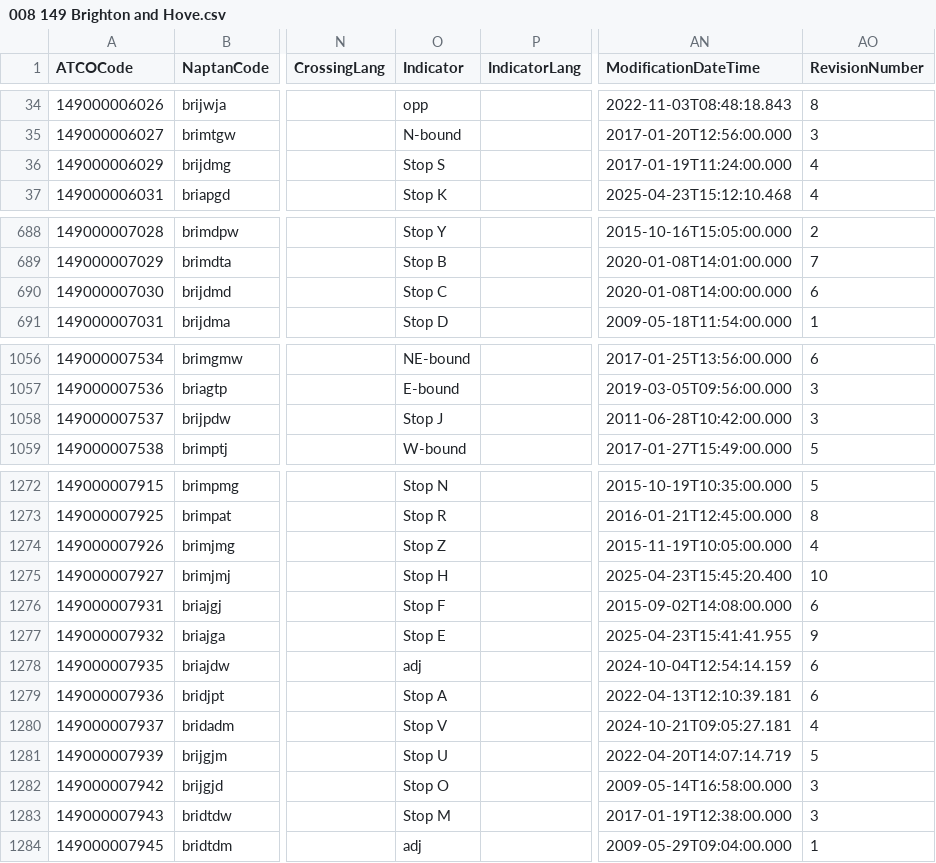
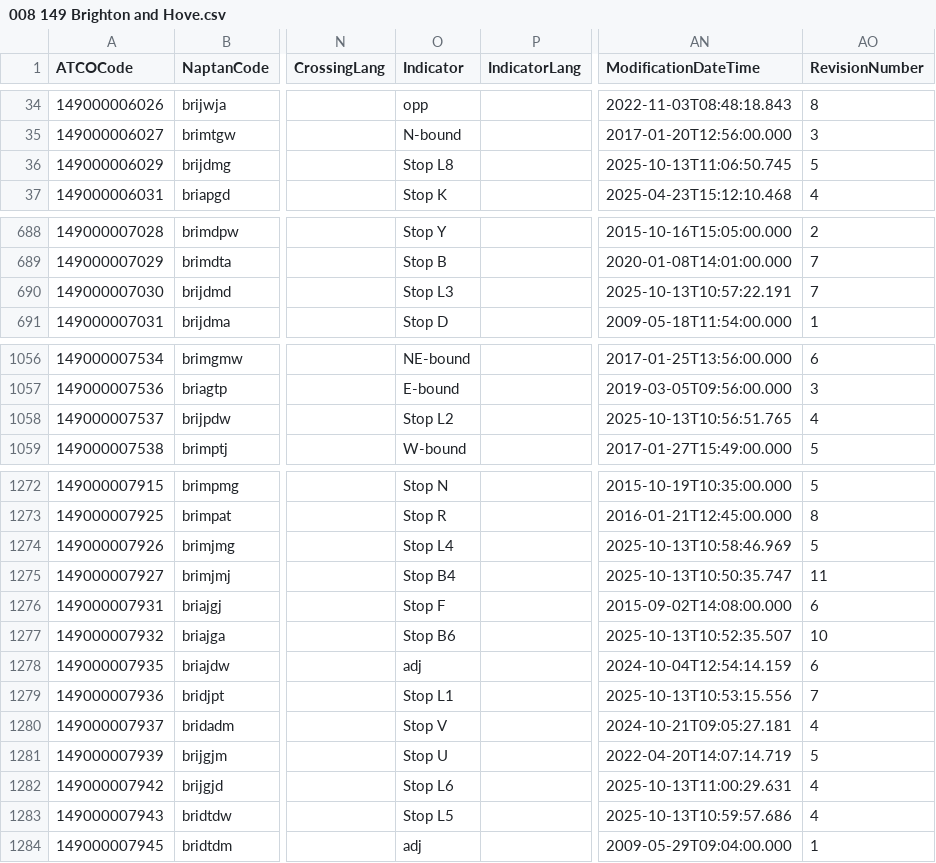
Before and after one commit to bustimes/scrapings, a CSV file: naptan/008 149 Brighton and Hove.csv, drawn as a sheet; only a part is shown, gaps mark what is left out; the diff covers the shown part only; the diff names each change by its address in the sheet, - before the commit and + after, or states it on an @@ line.

```diff
--- a/naptan/008 149 Brighton and Hove.csv
+++ b/naptan/008 149 Brighton and Hove.csv
-O36 (Indicator): Stop S
+O36 (Indicator): Stop L8
-AN36 (ModificationDateTime): 2017-01-19T11:24:00.000
+AN36 (ModificationDateTime): 2025-10-13T11:06:50.745
-AO36 (RevisionNumber): 4
+AO36 (RevisionNumber): 5
-O690 (Indicator): Stop C
+O690 (Indicator): Stop L3
-AN690 (ModificationDateTime): 2020-01-08T14:00:00.000
+AN690 (ModificationDateTime): 2025-10-13T10:57:22.191
-AO690 (RevisionNumber): 6
+AO690 (RevisionNumber): 7
-O1058 (Indicator): Stop J
+O1058 (Indicator): Stop L2
-AN1058 (ModificationDateTime): 2011-06-28T10:42:00.000
+AN1058 (ModificationDateTime): 2025-10-13T10:56:51.765
-AO1058 (RevisionNumber): 3
+AO1058 (RevisionNumber): 4
-O1274 (Indicator): Stop Z
+O1274 (Indicator): Stop L4
-AN1274 (ModificationDateTime): 2015-11-19T10:05:00.000
+AN1274 (ModificationDateTime): 2025-10-13T10:58:46.969
-AO1274 (RevisionNumber): 4
+AO1274 (RevisionNumber): 5
-O1275 (Indicator): Stop H
+O1275 (Indicator): Stop B4
-AN1275 (ModificationDateTime): 2025-04-23T15:45:20.400
+AN1275 (ModificationDateTime): 2025-10-13T10:50:35.747
-AO1275 (RevisionNumber): 10
+AO1275 (RevisionNumber): 11
-O1277 (Indicator): Stop E
+O1277 (Indicator): Stop B6
-AN1277 (ModificationDateTime): 2025-04-23T15:41:41.955
+AN1277 (ModificationDateTime): 2025-10-13T10:52:35.507
-AO1277 (RevisionNumber): 9
+AO1277 (RevisionNumber): 10
-O1279 (Indicator): Stop A
+O1279 (Indicator): Stop L1
-AN1279 (ModificationDateTime): 2022-04-13T12:10:39.181
+AN1279 (ModificationDateTime): 2025-10-13T10:53:15.556
-AO1279 (RevisionNumber): 6
+AO1279 (RevisionNumber): 7
-O1282 (Indicator): Stop O
+O1282 (Indicator): Stop L6
-AN1282 (ModificationDateTime): 2009-05-14T16:58:00.000
+AN1282 (ModificationDateTime): 2025-10-13T11:00:29.631
-AO1282:AO1283 (RevisionNumber): 3
+AO1282:AO1283 (RevisionNumber): 4
-O1283 (Indicator): Stop M
+O1283 (Indicator): Stop L5
-AN1283 (ModificationDateTime): 2017-01-19T12:38:00.000
+AN1283 (ModificationDateTime): 2025-10-13T10:59:57.686
```
Also changed, not shown: 34 edited cells elsewhere in this file, naptan/147 940 National - National Tram.csv, 1 other file.
